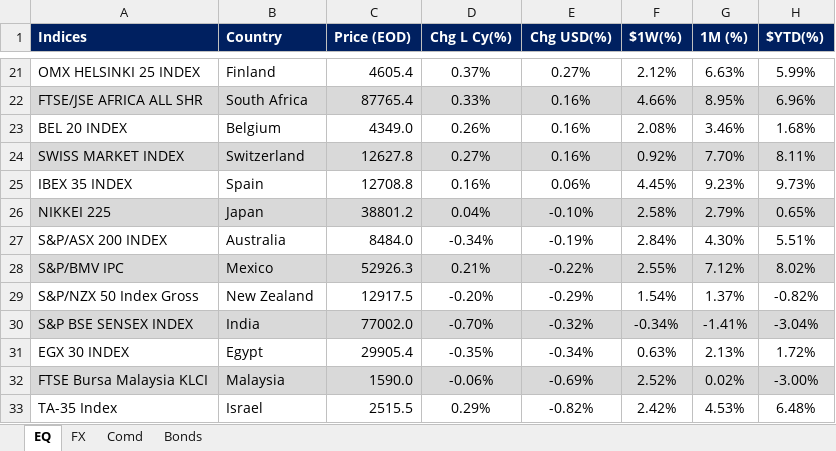
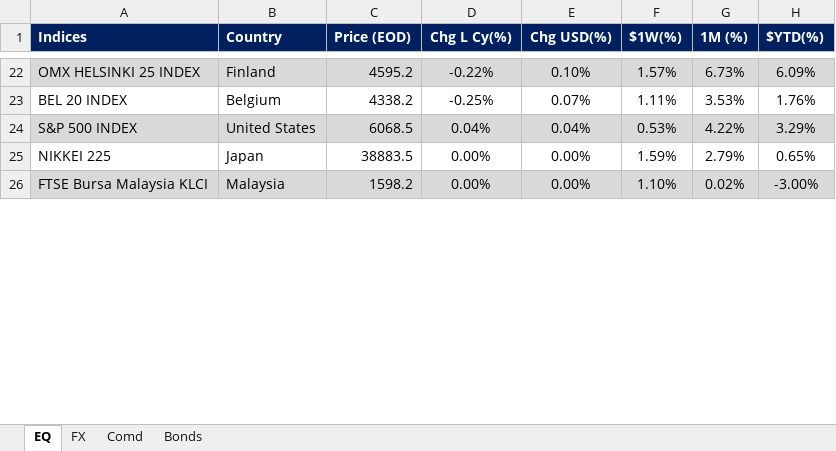
Before and after one commit to firstglobal123/fg-app, an Excel workbook: EQ-FX.xlsx, sheet EQ, drawn as a sheet; only a part is shown, gaps mark what is left out; values as stored, in another font and other column widths than the file's, no borders; conditional formats not drawn; removed rows and columns are numbered as before the commit, all else as after; the diff covers the shown part only; the diff names each change by its address in the sheet, - before the commit and + after, or states it on an @@ line.

```diff
--- a/EQ-FX.xlsx (sheet EQ)
+++ b/EQ-FX.xlsx (sheet EQ)
-A22:H22 fill: none
+A22:H22 fill: #D9D9D9
-C22 (Price (EOD)): 4605.4
+C22 (Price (EOD)): 4595.2
-D22 (Chg L Cy(%)): 0.37%
+D22 (Chg L Cy(%)): -0.22%
-E22 (Chg USD(%)): 0.27%
+E22 (Chg USD(%)): 0.10%
-F22 ($1W(%)): 2.12%
+F22 ($1W(%)): 1.57%
-G22 (1M (%)): 6.63%
+G22 (1M (%)): 6.73%
-H22 ($YTD(%)): 5.99%
+H22 ($YTD(%)): 6.09%
-row 22: FTSE/JSE AFRICA ALL SHR | South Africa | 87765.4 | 0.33% | 0.16% | 4.66% | 8.95% | 6.96%
-C23 (Price (EOD)): 4349.0
+C23 (Price (EOD)): 4338.2
-D23 (Chg L Cy(%)): 0.26%
+D23 (Chg L Cy(%)): -0.25%
-E23 (Chg USD(%)): 0.16%
+E23 (Chg USD(%)): 0.07%
-F23 ($1W(%)): 2.08%
+F23 ($1W(%)): 1.11%
-G23 (1M (%)): 3.46%
+G23 (1M (%)): 3.53%
-H23 ($YTD(%)): 1.68%
+H23 ($YTD(%)): 1.76%
-row 24: SWISS MARKET INDEX | Switzerland | 12627.8 | 0.27% | 0.16% | 0.92% | 7.70% | 8.11%
-row 25: IBEX 35 INDEX | Spain | 12708.8 | 0.16% | 0.06% | 4.45% | 9.23% | 9.73%
+row 24: S&P 500 INDEX | United States | 6068.5 | 0.04% | 0.04% | 0.53% | 4.22% | 3.29%
-A25:H25 fill: #D9D9D9
+A25:H25 fill: none
-C25 (Price (EOD)): 38801.2
+C25 (Price (EOD)): 38883.5
-D25 (Chg L Cy(%)): 0.04%
+D25 (Chg L Cy(%)): 0.00%
-E25 (Chg USD(%)): -0.10%
+E25 (Chg USD(%)): 0.00%
-F25 ($1W(%)): 2.58%
+F25 ($1W(%)): 1.59%
-row 27: S&P/ASX 200 INDEX | Australia | 8484.0 | -0.34% | -0.19% | 2.84% | 4.30% | 5.51%
-row 28: S&P/BMV IPC | Mexico | 52926.3 | 0.21% | -0.22% | 2.55% | 7.12% | 8.02%
-row 29: S&P/NZX 50 Index Gross | New Zealand | 12917.5 | -0.20% | -0.29% | 1.54% | 1.37% | -0.82%
-row 30: S&P BSE SENSEX INDEX | India | 77002.0 | -0.70% | -0.32% | -0.34% | -1.41% | -3.04%
-row 31: EGX 30 INDEX | Egypt | 29905.4 | -0.35% | -0.34% | 0.63% | 2.13% | 1.72%
-C26 (Price (EOD)): 1590.0
+C26 (Price (EOD)): 1598.2
-D26 (Chg L Cy(%)): -0.06%
+D26 (Chg L Cy(%)): 0.00%
-E26 (Chg USD(%)): -0.69%
+E26 (Chg USD(%)): 0.00%
-F26 ($1W(%)): 2.52%
+F26 ($1W(%)): 1.10%
-row 33: TA-35 Index | Israel | 2515.5 | 0.29% | -0.82% | 2.42% | 4.53% | 6.48%
```
Also changed, not shown: 26 added rows, 18 removed rows, 53 edited cells and cell formats elsewhere in this sheet, sheet FX, sheet Comd, sheet Bonds, formulas that keep their value, GEQETF_N.xlsx, GFI_N.xlsx, 2 other files.
